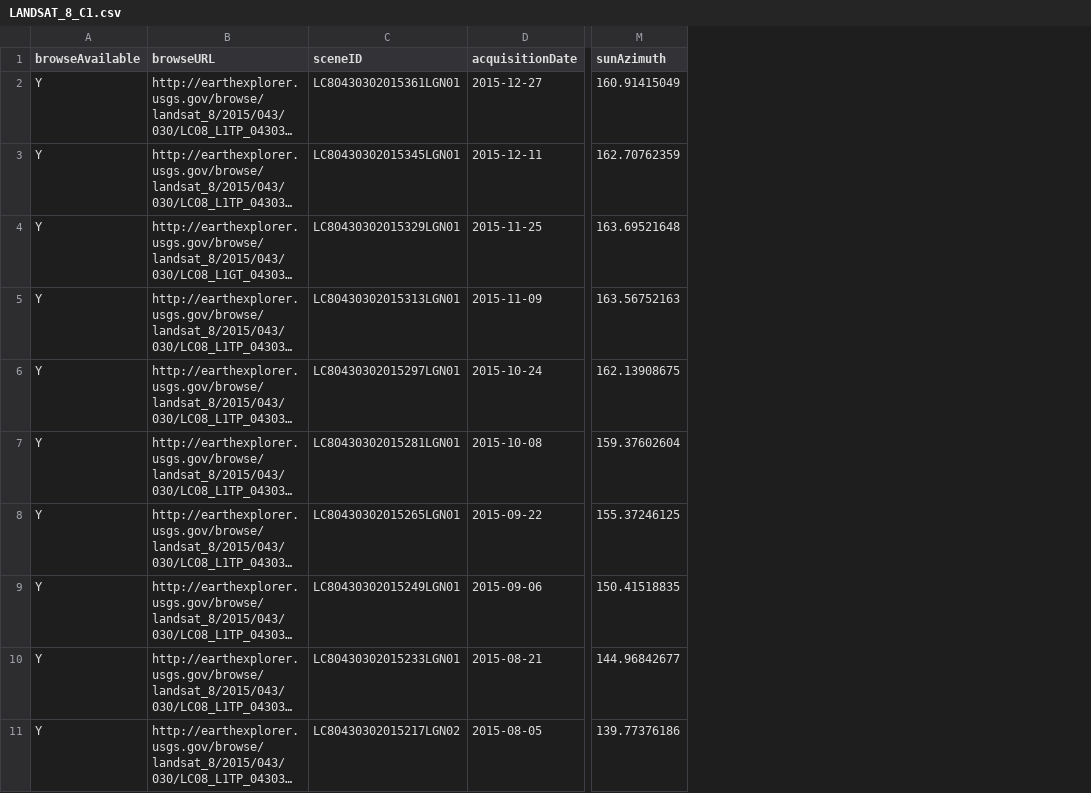
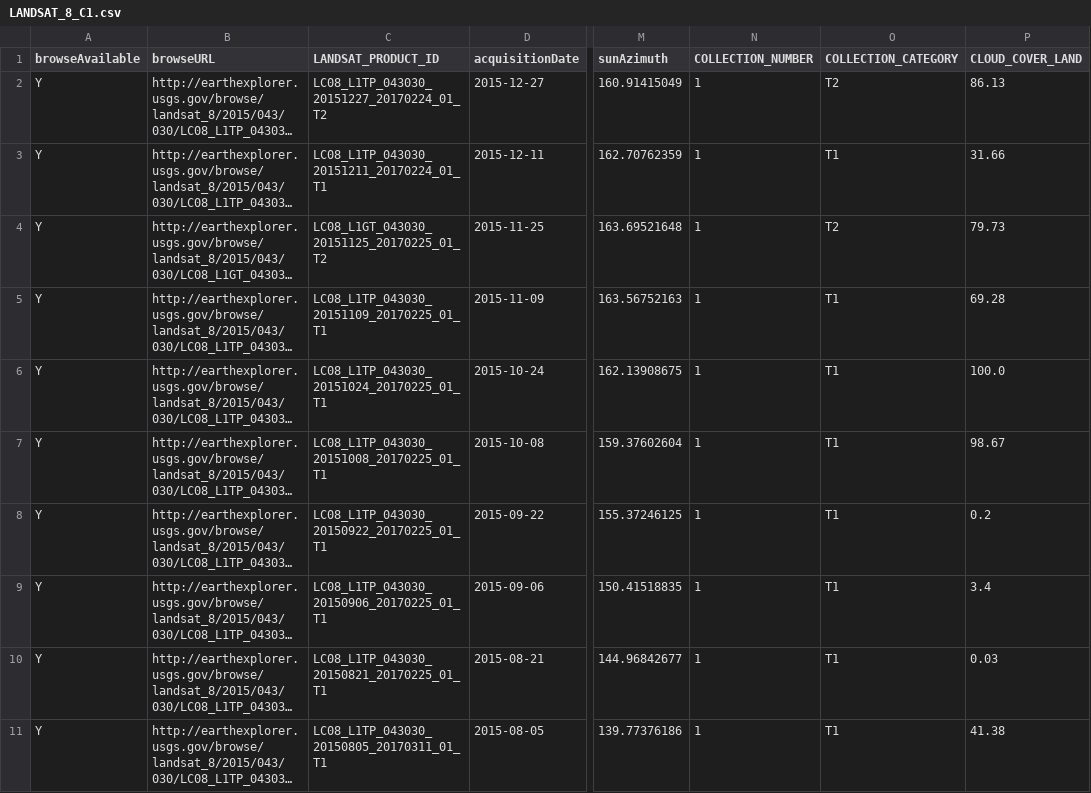
Before and after one commit to WSWUP/cloud-free-scene-counts, a CSV file: example/LANDSAT_8_C1.csv, drawn as a sheet; only a part is shown, gaps mark what is left out; long unchanged cells end in …; removed rows and columns are numbered as before the commit, all else as after; the diff names each change by its address in the sheet, - before the commit and + after, or states it on an @@ line.

```diff
--- a/example/LANDSAT_8_C1.csv
+++ b/example/LANDSAT_8_C1.csv
-column C (sceneID), rows 2-11: LC80430302015361LGN01 | LC80430302015345LGN01 | LC80430302015329LGN01 | LC80430302015313LGN01 | LC80430302015297LGN01 | LC80430302015281LGN01 | LC80430302015265LGN01 | LC80430302015249LGN01 | LC80430302015233LGN01 | LC80430302015217LGN02
+column C (LANDSAT_PRODUCT_ID), rows 2-11: LC08_L1TP_043030_20151227_20170224_01_T2 | LC08_L1TP_043030_20151211_20170224_01_T1 | LC08_L1GT_043030_20151125_20170225_01_T2 | LC08_L1TP_043030_20151109_20170225_01_T1 | LC08_L1TP_043030_20151024_20170225_01_T1 | LC08_L1TP_043030_20151008_20170225_01_T1 | LC08_L1TP_043030_20150922_20170225_01_T1 | LC08_L1TP_043030_20150906_20170225_01_T1 | LC08_L1TP_043030_20150821_20170225_01_T1 | LC08_L1TP_043030_20150805_20170311_01_T1
+column N (COLLECTION_NUMBER), rows 2-11: all 1
+column O (COLLECTION_CATEGORY), rows 2-11: T2 | T1 | T2 | T1 | T1 | T1 | T1 | T1 | T1 | T1
+column P (CLOUD_COVER_LAND), rows 2-11: 86.13 | 31.66 | 79.73 | 69.28 | 100.0 | 98.67 | 0.2 | 3.4 | 0.03 | 41.38
```
Also changed, not shown: example/LANDSAT_ETM_C1.csv, example/LANDSAT_TM_C1.csv, 8 other files.
